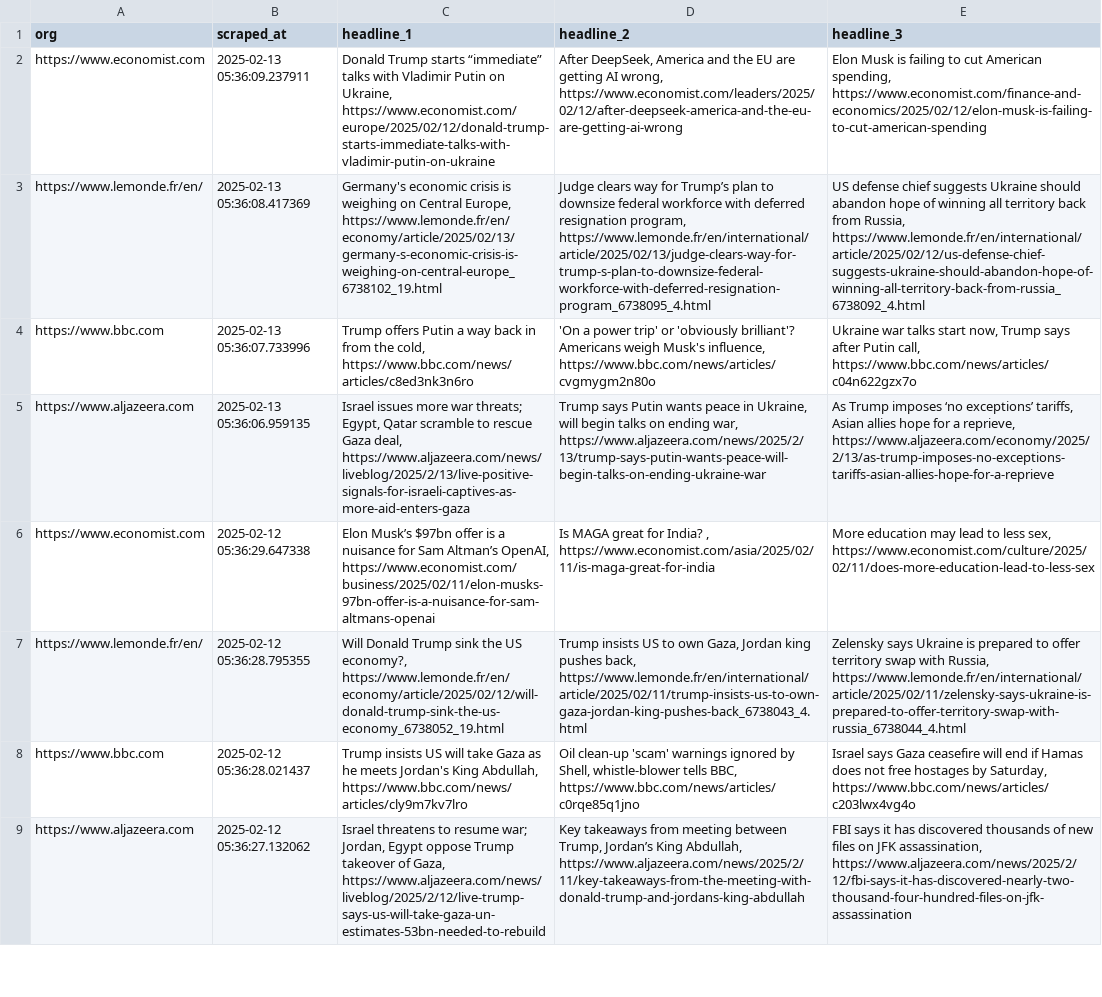
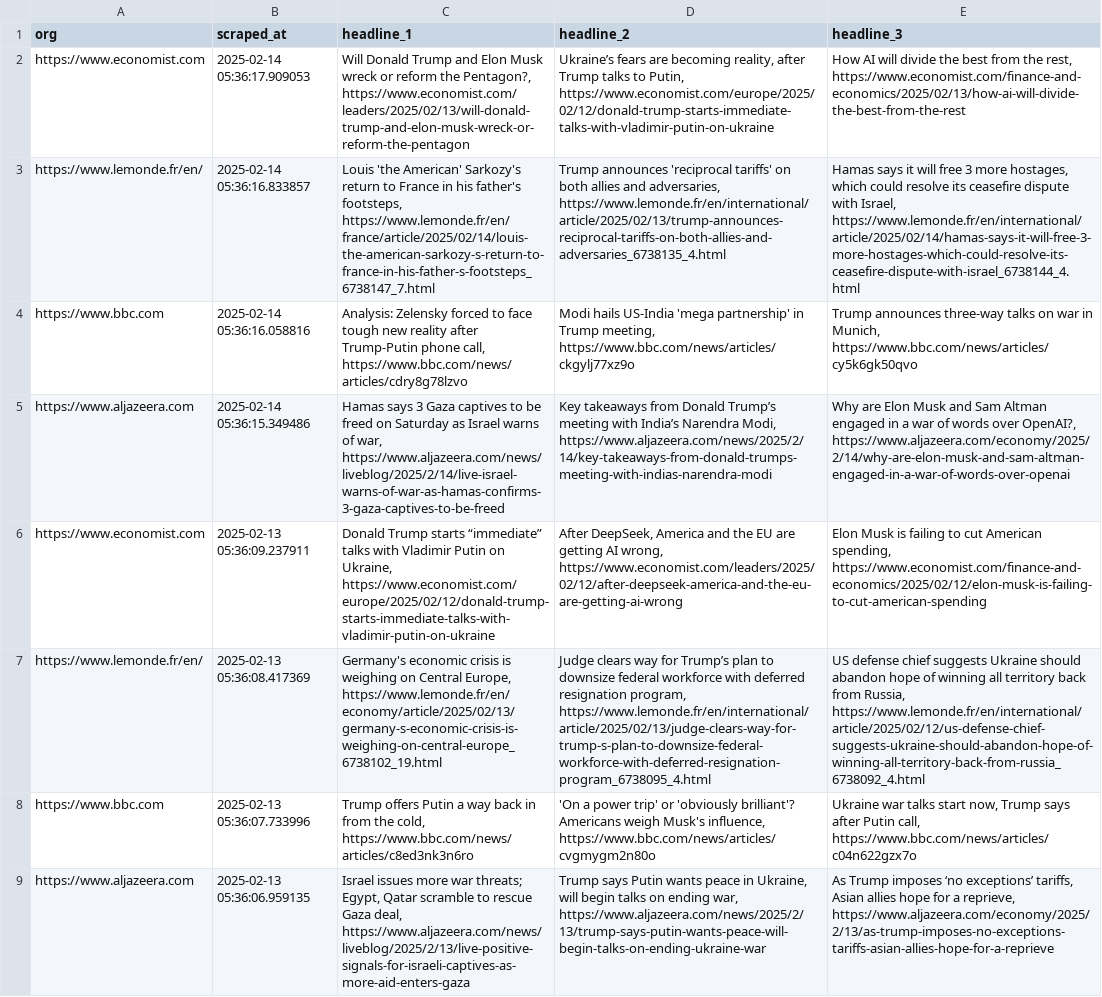
Before and after one commit to raphaelletseng/news_autoscraper, a CSV file: updated_headlines.csv, drawn as a sheet; only a part is shown; the shorter side is filled out with more unchanged rows; the diff names each change by its address in the sheet, - before the commit and + after, or states it on an @@ line.

```diff
--- a/updated_headlines.csv
+++ b/updated_headlines.csv
+row 2: https://www.economist.com | 2025-02-14 05:36:17.909053 | Will Donald Trump and Elon Musk wreck or reform the Pentagon?, https://www.economist.com/leaders/2025/02/13/will-donald-trump-and-elon-musk-wreck-or-reform-the-pentagon | Ukraine’s fears are becoming reality, after Trump talks to Putin, https://www.economist.com/europe/2025/02/12/donald-trump-starts-immediate-talks-with-vladimir-putin-on-ukraine | How AI will divide the best from the rest, https://www.economist.com/finance-and-economics/2025/02/13/how-ai-will-divide-the-best-from-the-rest
+row 3: https://www.lemonde.fr/en/ | 2025-02-14 05:36:16.833857 | Louis 'the American' Sarkozy's return to France in his father's footsteps, https://www.lemonde.fr/en/france/article/2025/02/14/louis-the-american-sarkozy-s-return-to-france-in-his-father-s-footsteps_6738147_7.html | Trump announces 'reciprocal tariffs' on both allies and adversaries, https://www.lemonde.fr/en/international/article/2025/02/13/trump-announces-reciprocal-tariffs-on-both-allies-and-adversaries_6738135_4.html | Hamas says it will free 3 more hostages, which could resolve its ceasefire dispute with Israel, https://www.lemonde.fr/en/international/article/2025/02/14/hamas-says-it-will-free-3-more-hostages-which-could-resolve-its-ceasefire-dispute-with-israel_6738144_4.html
+row 4: https://www.bbc.com | 2025-02-14 05:36:16.058816 | Analysis: Zelensky forced to face tough new reality after Trump-Putin phone call, https://www.bbc.com/news/articles/cdry8g78lzvo | Modi hails US-India 'mega partnership' in Trump meeting, https://www.bbc.com/news/articles/ckgylj77xz9o | Trump announces three-way talks on war in Munich, https://www.bbc.com/news/articles/cy5k6gk50qvo
+row 5: https://www.aljazeera.com | 2025-02-14 05:36:15.349486 | Hamas says 3 Gaza captives to be freed on Saturday as Israel warns of war, https://www.aljazeera.com/news/liveblog/2025/2/14/live-israel-warns-of-war-as-hamas-confirms-3-gaza-captives-to-be-freed | Key takeaways from Donald Trump’s meeting with India’s Narendra Modi, https://www.aljazeera.com/news/2025/2/14/key-takeaways-from-donald-trumps-meeting-with-indias-narendra-modi | Why are Elon Musk and Sam Altman engaged in a war of words over OpenAI?, https://www.aljazeera.com/economy/2025/2/14/why-are-elon-musk-and-sam-altman-engaged-in-a-war-of-words-over-openai
```
